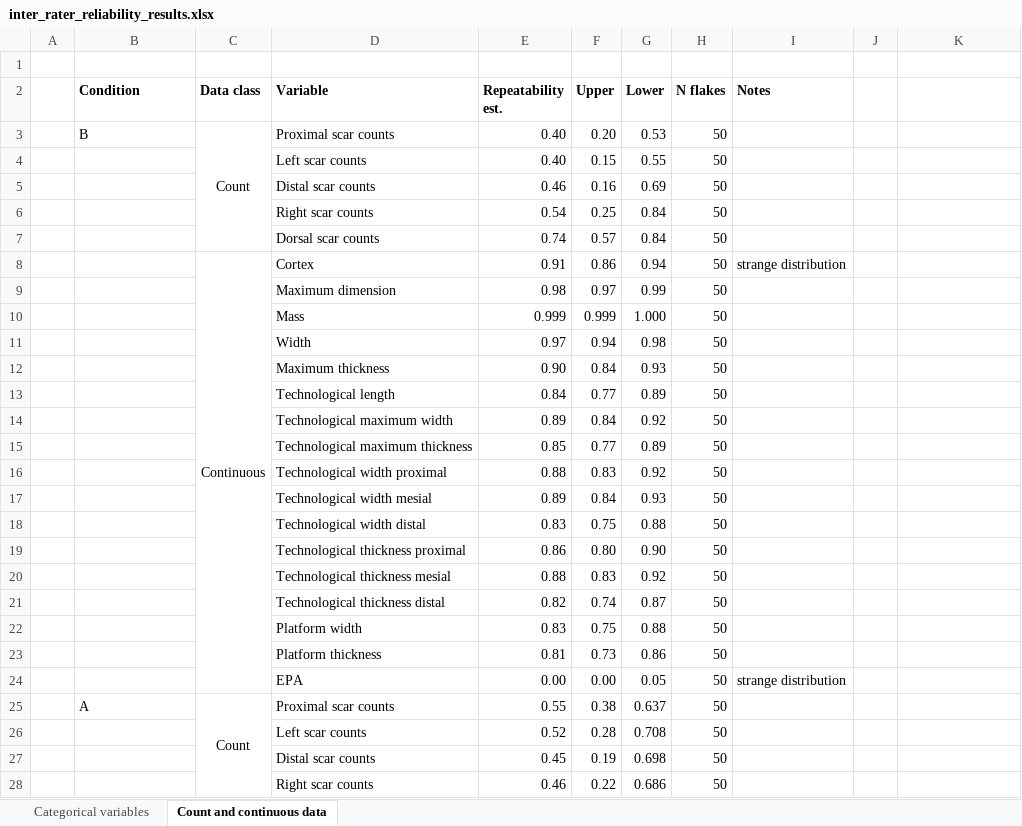
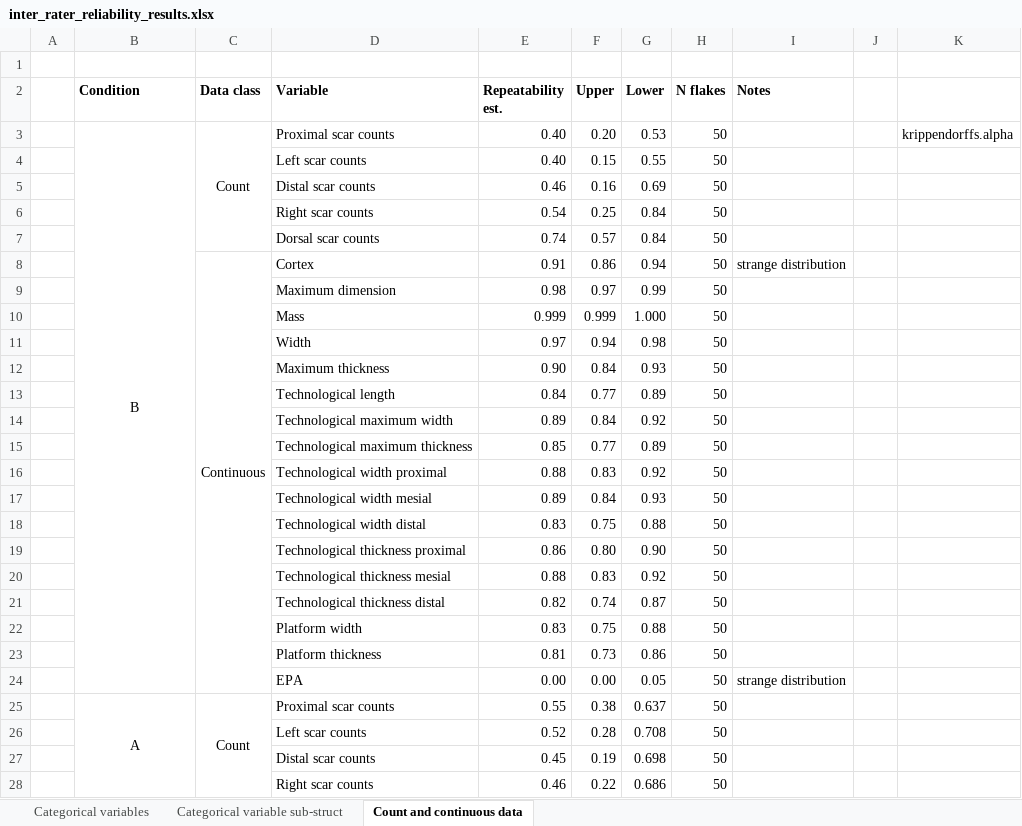
Before and after one commit to mrpargeter/comsafrica, an Excel workbook: inter_rater_reliability_results.xlsx, sheet Count and continuous data, drawn as a sheet; only a part is shown; values as stored, in another font and other column widths than the file's, no borders; charts and pictures not drawn; the diff covers the shown part only; the diff names each change by its address in the sheet, - before the commit and + after, or states it on an @@ line.

```diff
--- a/inter_rater_reliability_results.xlsx (sheet Count and continuous data)
+++ b/inter_rater_reliability_results.xlsx (sheet Count and continuous data)
+sheet tab: Categorical variable sub-struct
-B3 alignment: left
+B3 alignment: center
+B3:B24 merged
-K3: (empty)
+K3: krippendorffs.alpha
-B25 alignment: left
+B25 alignment: center
+B25:B46 merged
```
Also changed, not shown: 19 edited cells and merged cells elsewhere in this sheet, sheet Categorical variables, charts or pictures, 3 other files.
